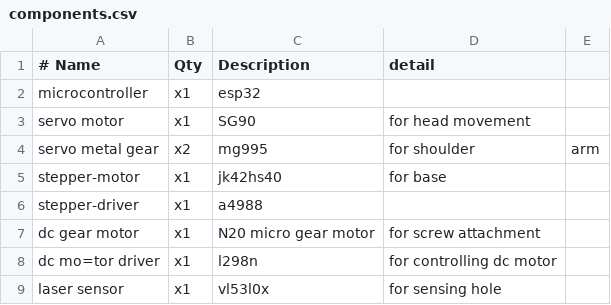
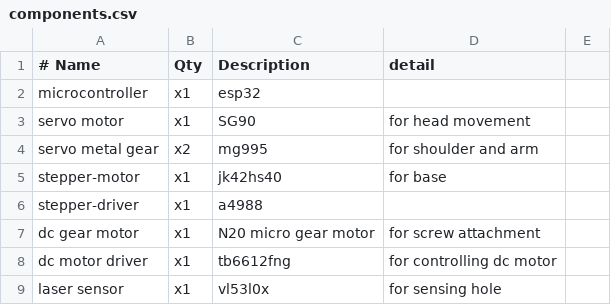
Before and after one commit to xet-labs/proj-roboArm, a CSV file: components.csv, drawn as a sheet; the diff names each change by its address in the sheet, - before the commit and + after, or states it on an @@ line.

Commit message:
components

```diff
--- a/components.csv
+++ b/components.csv
-D4 (detail): for shoulder
+D4 (detail): for shoulder and arm
-E4: arm
+E4: (empty)
-A8 (# Name): dc mo=tor driver
+A8 (# Name): dc motor driver
-C8 (Description): l298n
+C8 (Description): tb6612fng
```
